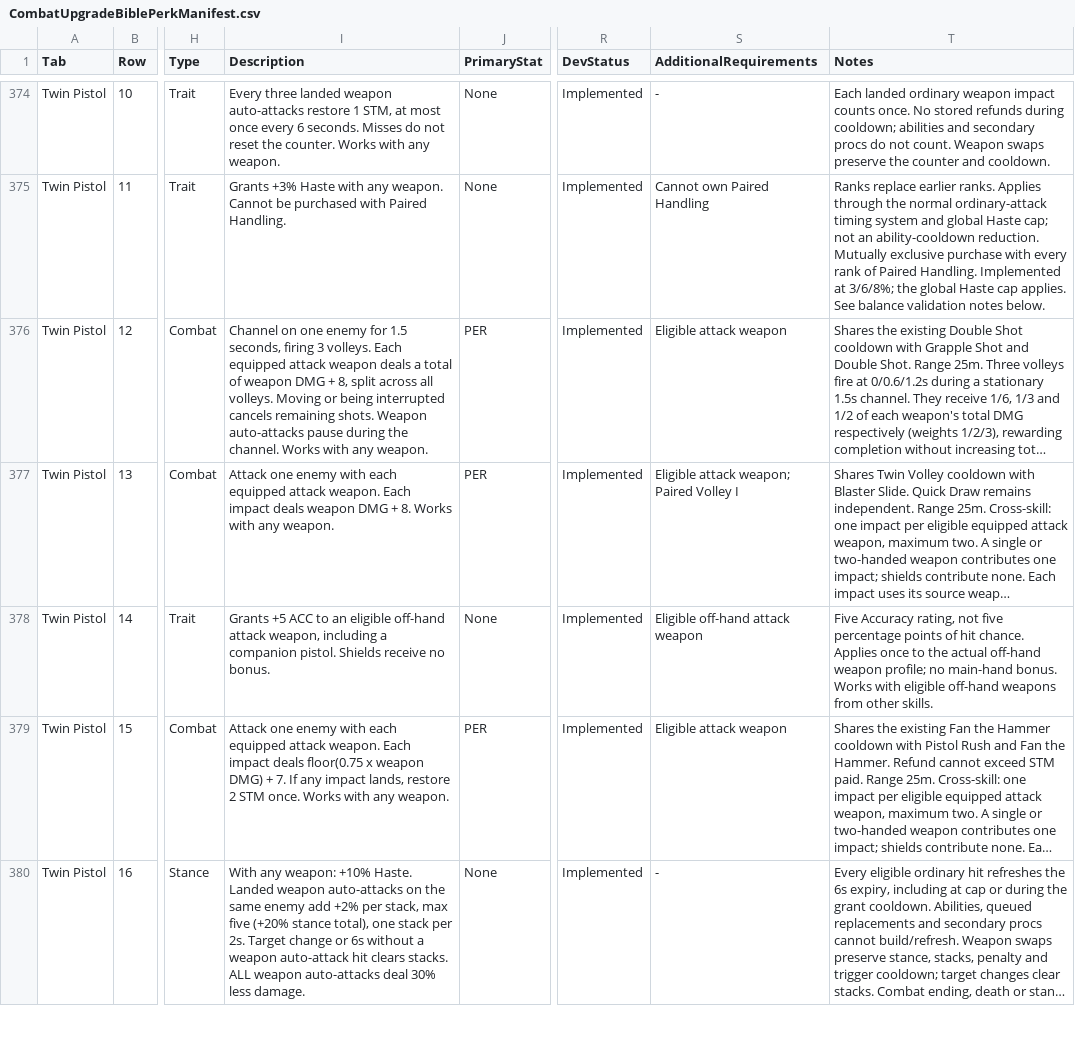
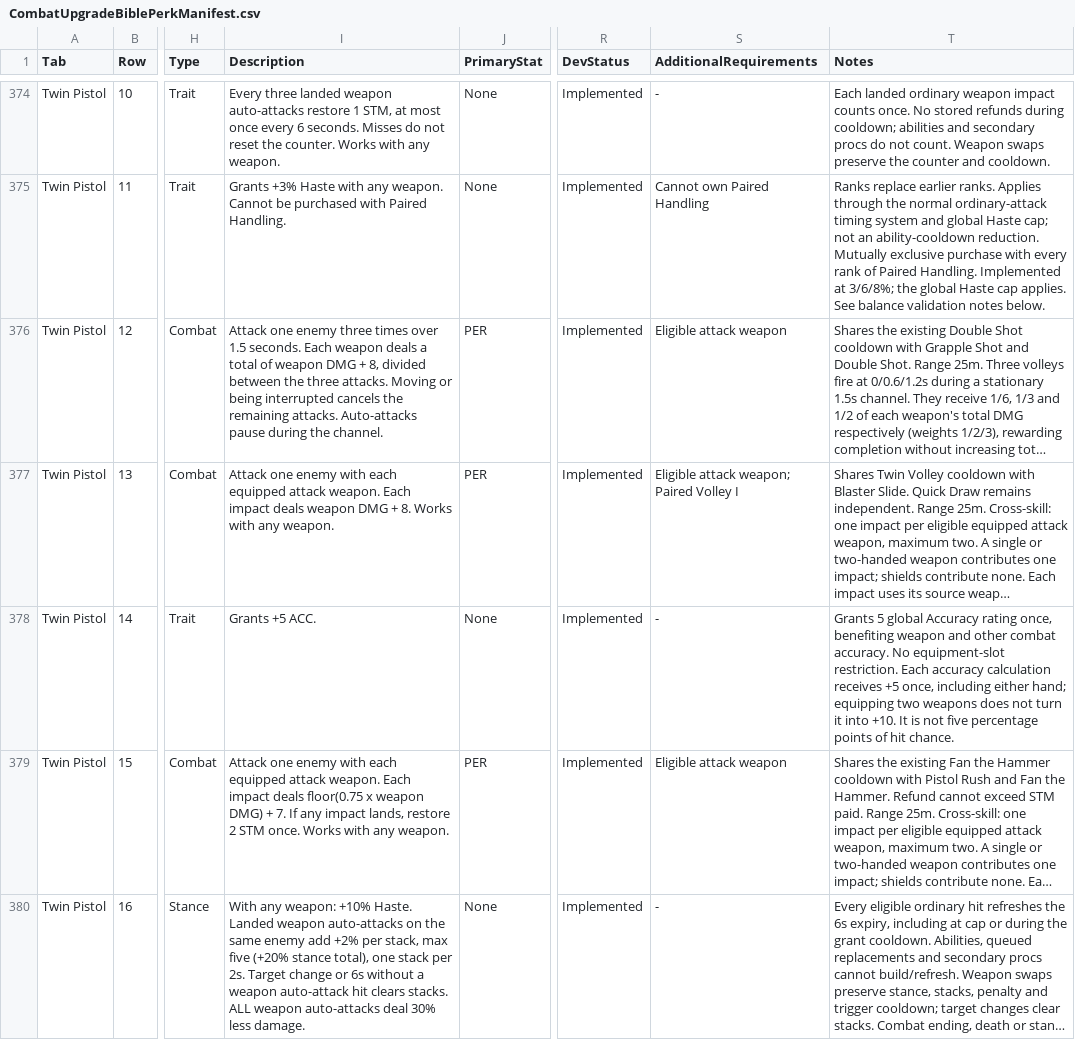
Before and after one commit to zunath/SWLOR_NWN, a CSV file: SWLOR.Game.Server/Readmes/CombatUpgradeBiblePerkManifest.csv, drawn as a sheet; only a part is shown, gaps mark what is left out; long unchanged cells end in …; the diff covers the shown part only; the diff names each change by its address in the sheet, - before the commit and + after, or states it on an @@ line.

Commit message:
Support Twin Pistol passives across combat skills

```diff
--- a/SWLOR.Game.Server/Readmes/CombatUpgradeBiblePerkManifest.csv
+++ b/SWLOR.Game.Server/Readmes/CombatUpgradeBiblePerkManifest.csv
-I376 (Description): Channel on one enemy for 1.5 seconds, firing 3 volleys. Each equipped attack weapon deals a total of weapon DMG + 8, split across all volleys. Moving or being interrupted cancels remaining shots. Weapon auto-attacks pause during the channel. Works with any weapon.
+I376 (Description): Attack one enemy three times over 1.5 seconds. Each weapon deals a total of weapon DMG + 8, divided between the three attacks. Moving or being interrupted cancels the remaining attacks. Auto-attacks pause during the channel.
-I378 (Description): Grants +5 ACC to an eligible off-hand attack weapon, including a companion pistol. Shields receive no bonus.
+I378 (Description): Grants +5 ACC.
-S378 (AdditionalRequirements): Eligible off-hand attack weapon
+S378 (AdditionalRequirements): -
-T378 (Notes): Five Accuracy rating, not five percentage points of hit chance. Applies once to the actual off-hand weapon profile; no main-hand bonus. Works with eligible off-hand weapons from other skills.
+T378 (Notes): Grants 5 global Accuracy rating once, benefiting weapon and other combat accuracy. No equipment-slot restriction. Each accuracy calculation receives +5 once, including either hand; equipping two weapons does not turn it into +10. It is not five percentage points of hit chance.
```
Also changed, not shown: 13 edited cells elsewhere in this file, design/animations/animation-plan.csv, 40 other files.
